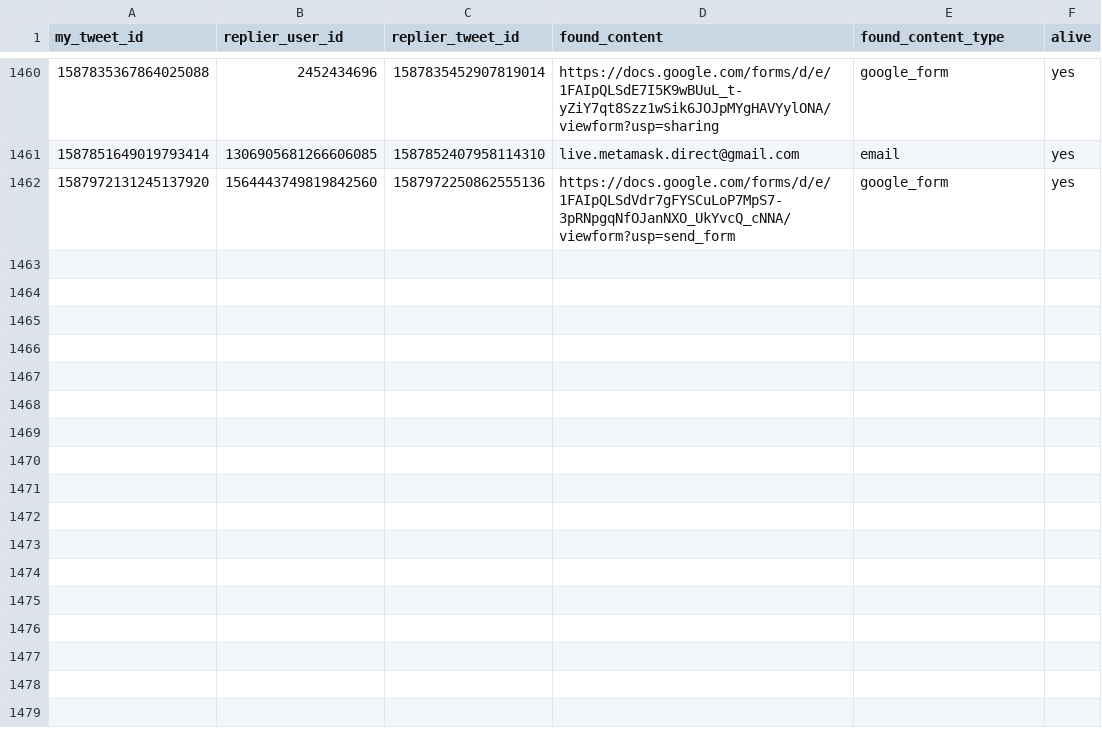
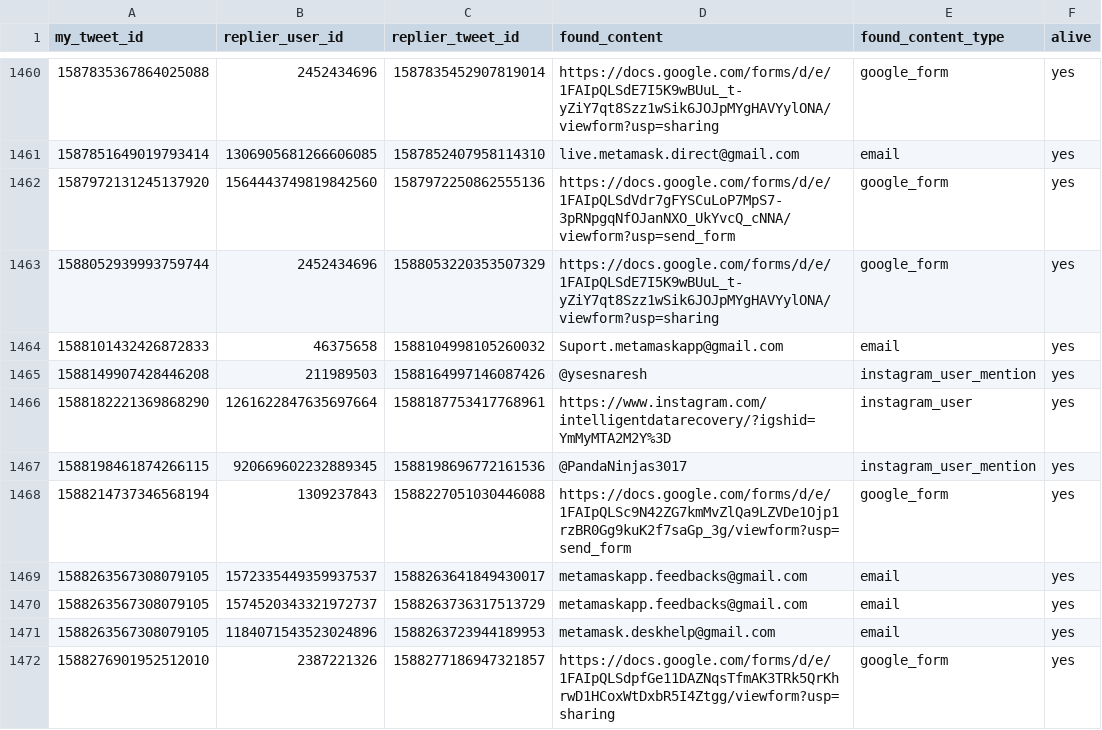
Before and after one commit to thefightagainstmalware/CatPhish, a CSV file: data.csv, drawn as a sheet; only a part is shown, gaps mark what is left out.

Commit message:
Automated commit

```diff
--- a/data.csv
+++ b/data.csv
@@ -1462 +1462,11 @@ my_tweet_id,replier_user_id,replier_tweet_id,found_content,found_content_type,al
 1587972131245137920,1564443749819842560,1587972250862555136,https://docs.google.com/forms/d/e/1FAIpQLSdVdr7gFYSCuLoP7MpS7-3pRNpgqNfOJanNXO_UkYvcQ_cNNA/viewform?usp=send_form,google_form,yes
+1588052939993759744,2452434696,1588053220353507329,https://docs.google.com/forms/d/e/1FAIpQLSdE7I5K9wBUuL_t-yZiY7qt8Szz1wSik6JOJpMYgHAVYylONA/viewform?usp=sharing,google_form,yes
+1588101432426872833,46375658,1588104998105260032,Suport.metamaskapp@gmail.com,email,yes
+1588149907428446208,211989503,1588164997146087426,@ysesnaresh,instagram_user_mention,yes
+1588182221369868290,1261622847635697664,1588187753417768961,https://www.instagram.com/intelligentdatarecovery/?igshid=YmMyMTA2M2Y%3D,instagram_user,yes
+1588198461874266115,920669602232889345,1588198696772161536,@PandaNinjas3017,instagram_user_mention,yes
+1588214737346568194,1309237843,1588227051030446088,https://docs.google.com/forms/d/e/1FAIpQLSc9N42ZG7kmMvZlQa9LZVDe1Ojp1rzBR0Gg9kuK2f7saGp_3g/viewform?usp=send_form,google_form,yes
+1588263567308079105,1572335449359937537,1588263641849430017,metamaskapp.feedbacks@gmail.com,email,yes
+1588263567308079105,1574520343321972737,1588263736317513729,metamaskapp.feedbacks@gmail.com,email,yes
+1588263567308079105,1184071543523024896,1588263723944189953,metamask.deskhelp@gmail.com,email,yes
+1588276901952512010,2387221326,1588277186947321857,https://docs.google.com/forms/d/e/1FAIpQLSdpfGe11DAZNqsTfmAK3TRk5QrKhrwD1HCoxWtDxbR5I4Ztgg/viewform?usp=sharing,google_form,yes
```
